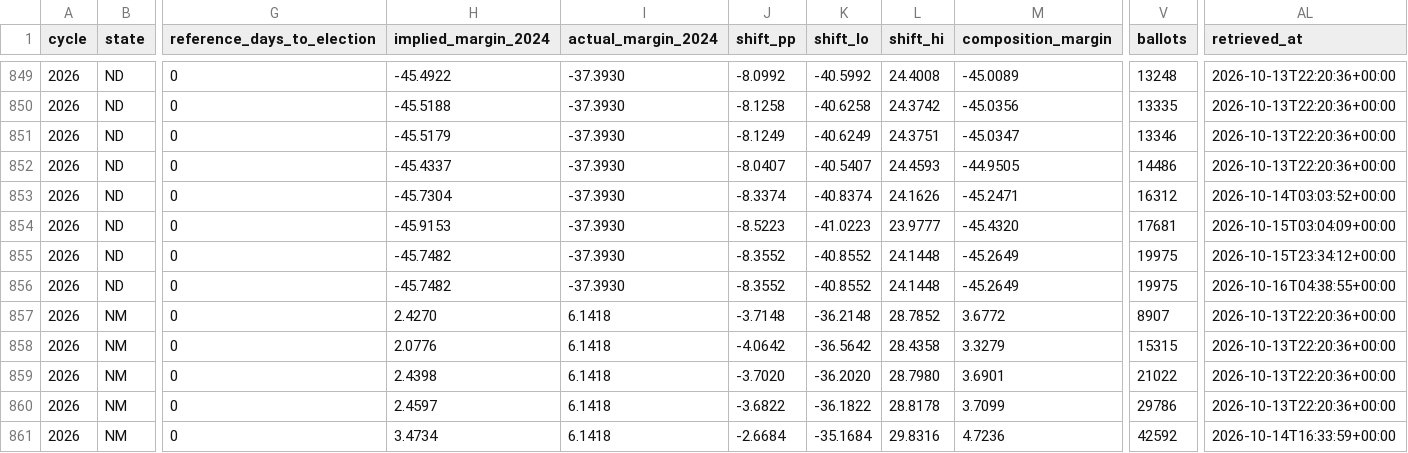
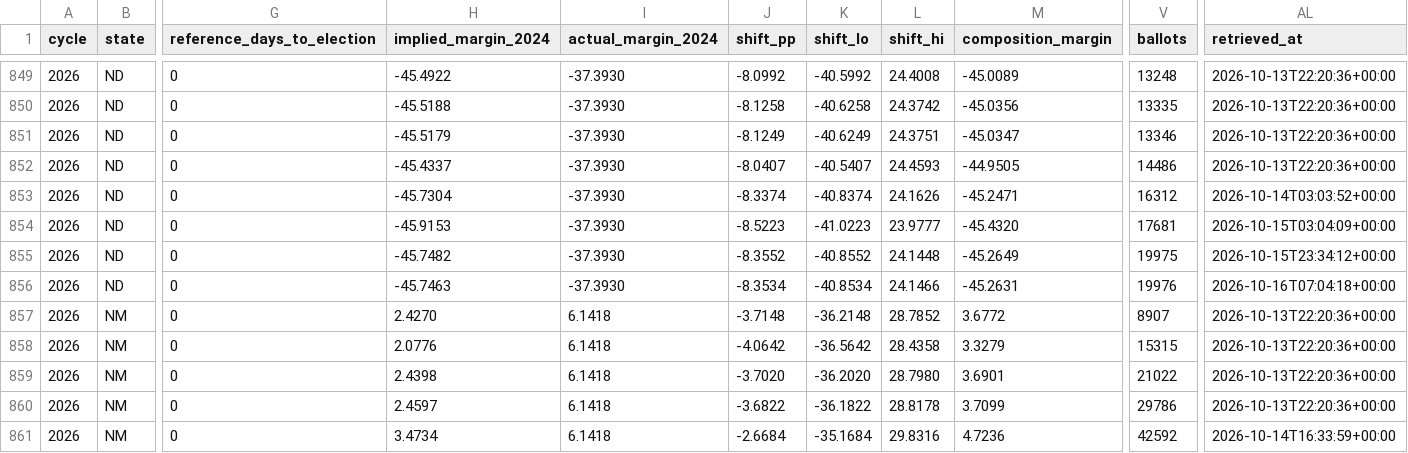
Before and after one commit to ElectIndex/26_early_vote, a CSV file: output/counterfactual.csv, drawn as a sheet; only a part is shown, gaps mark what is left out; the diff names each change by its address in the sheet, - before the commit and + after, or states it on an @@ line.

Commit message:
data: early vote 2026-10-16

```diff
--- a/output/counterfactual.csv
+++ b/output/counterfactual.csv
-H856 (implied_margin_2024): -45.7482
+H856 (implied_margin_2024): -45.7463
-J856 (shift_pp): -8.3552
+J856 (shift_pp): -8.3534
-K856 (shift_lo): -40.8552
+K856 (shift_lo): -40.8534
-L856 (shift_hi): 24.1448
+L856 (shift_hi): 24.1466
-M856 (composition_margin): -45.2649
+M856 (composition_margin): -45.2631
-V856 (ballots): 19975
+V856 (ballots): 19976
-AL856 (retrieved_at): 2026-10-16T04:38:55+00:00
+AL856 (retrieved_at): 2026-10-16T07:04:18+00:00
```
Also changed, not shown: output/counterfactual_districts_latest.csv, output/counties/nd.csv, 5 other files.
